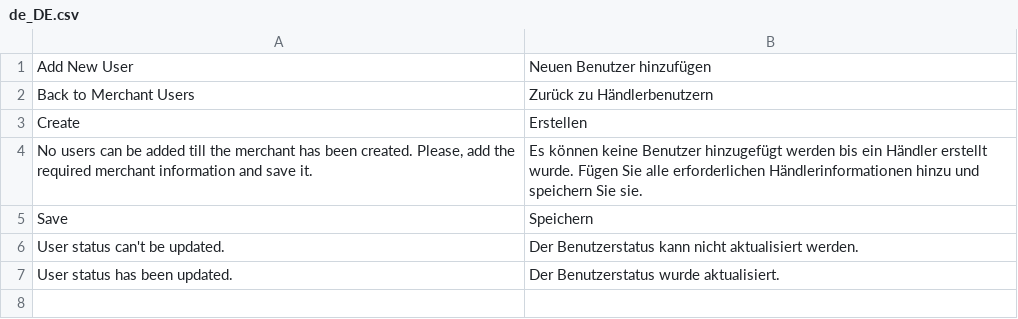
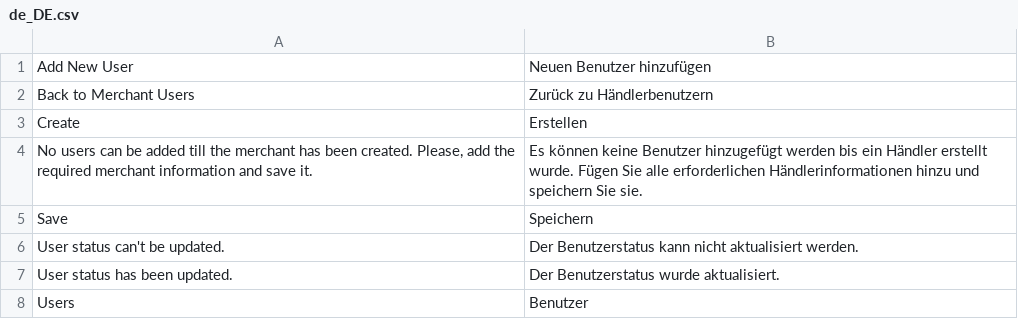
Before and after one commit to spryker/merchant-user-gui, a CSV file: data/translation/Zed/de_DE.csv, drawn as a sheet.

```diff
--- a/data/translation/Zed/de_DE.csv
+++ b/data/translation/Zed/de_DE.csv
@@ -7 +7,2 @@ Save,Speichern
 "User status has been updated.","Der Benutzerstatus wurde aktualisiert."
+Users,Benutzer
```
Also changed, not shown: data/translation/Zed/en_US.csv, 5 other files.
